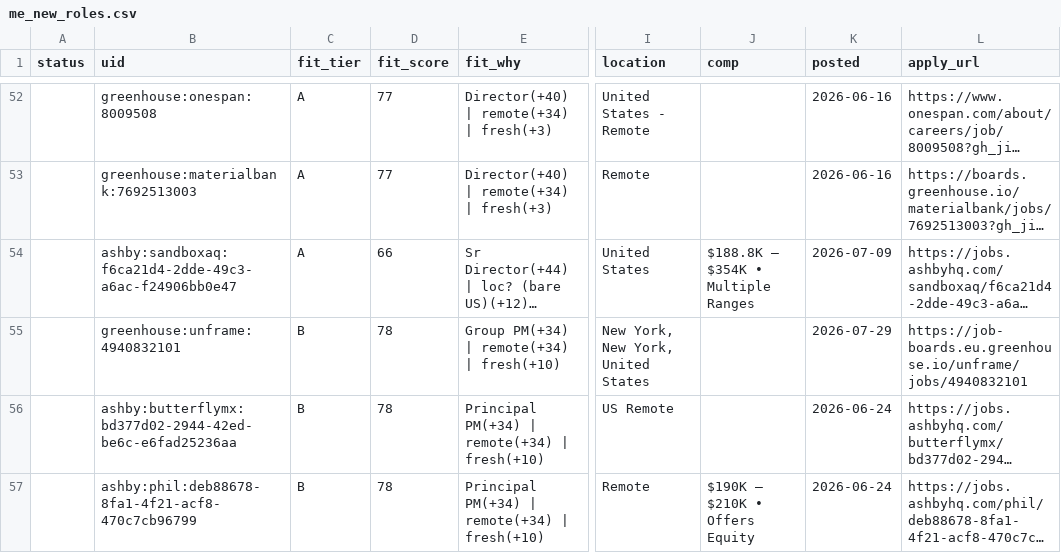
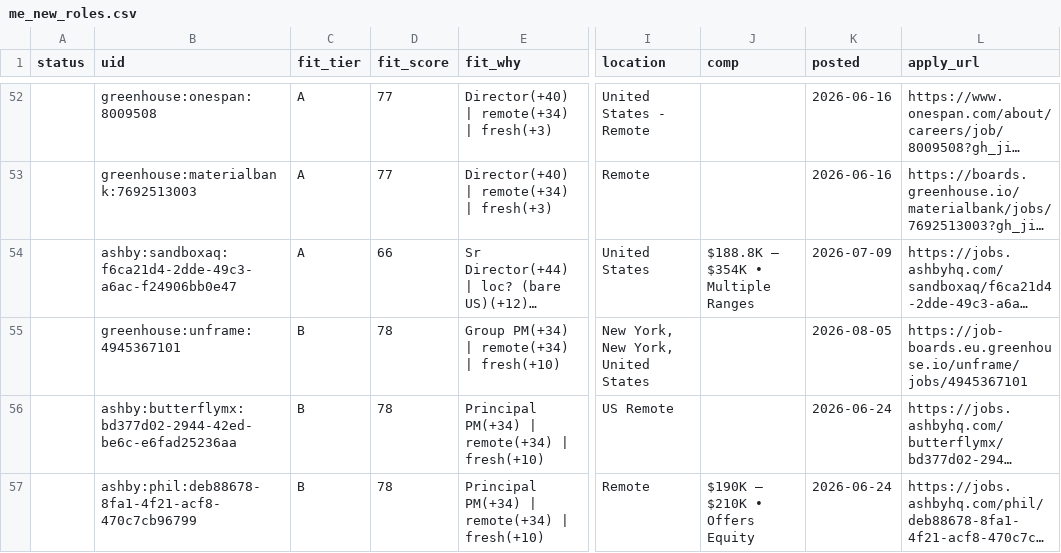
Before and after one commit to tyler-aston/jobsearch-starter, a CSV file: out/me_new_roles.csv, drawn as a sheet; only a part is shown, gaps mark what is left out; long unchanged cells end in …; the diff covers the shown part only; the diff names each change by its address in the sheet, - before the commit and + after, or states it on an @@ line.

```diff
--- a/out/me_new_roles.csv
+++ b/out/me_new_roles.csv
-B55 (uid): greenhouse:unframe:4940832101
+B55 (uid): greenhouse:unframe:4945367101
-K55 (posted): 2026-07-29
+K55 (posted): 2026-08-05
-L55 (apply_url): https://job-boards.eu.greenhouse.io/unframe/jobs/4940832101
+L55 (apply_url): https://job-boards.eu.greenhouse.io/unframe/jobs/4945367101
```
Also changed, not shown: 10 added rows elsewhere in this file, 1 other file.
